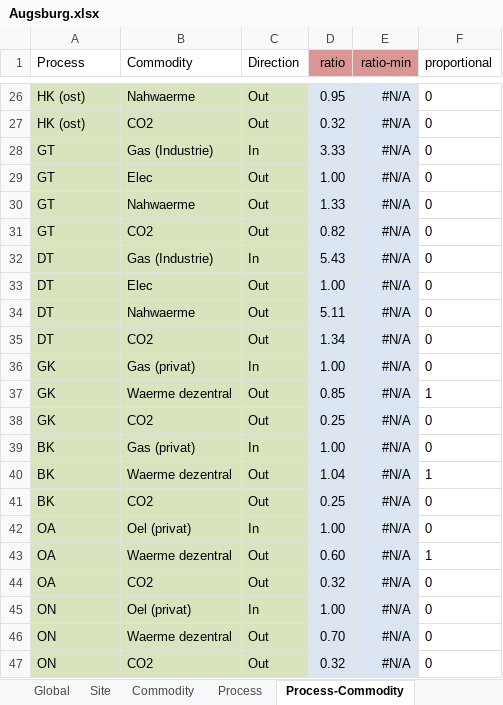
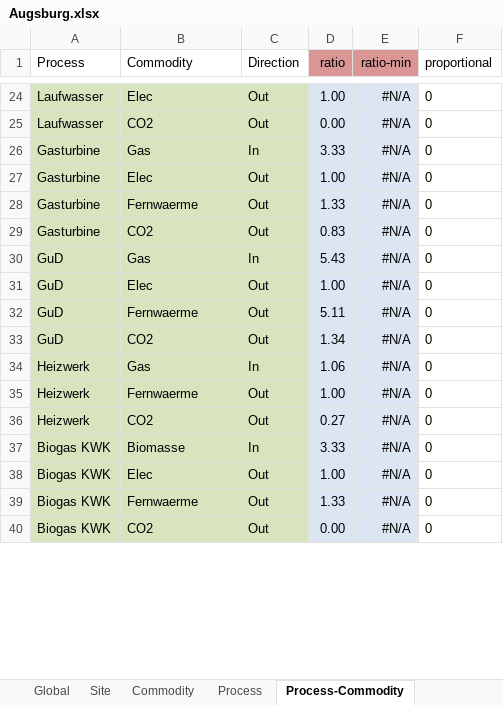
Before and after one commit to AndreasStefan/urbs, an Excel workbook: Augsburg.xlsx, sheet Process-Commodity, drawn as a sheet; only a part is shown, gaps mark what is left out; values as stored, in another font and other column widths than the file's, no borders; conditional formats not drawn; removed rows and columns are numbered as before the commit, all else as after; the diff covers the shown part only; the diff names each change by its address in the sheet, - before the commit and + after, or states it on an @@ line.

```diff
--- a/Augsburg.xlsx (sheet Process-Commodity)
+++ b/Augsburg.xlsx (sheet Process-Commodity)
-A24:A25 (Process): HK (ost)
+A24:A25 (Process): Laufwasser
-B24 (Commodity): Nahwaerme
+B24 (Commodity): Elec
-D24 (ratio): 0.95
+D24 (ratio): 1.00
-D25 (ratio): 0.32
+D25 (ratio): 0.00
-A26:A29 (Process): GT
+A26:A29 (Process): Gasturbine
-B26 (Commodity): Gas (Industrie)
+B26 (Commodity): Gas
-B28 (Commodity): Nahwaerme
+B28 (Commodity): Fernwaerme
-D29 (ratio): 0.82
+D29 (ratio): 0.83
-A30:A33 (Process): DT
+A30:A33 (Process): GuD
-B30 (Commodity): Gas (Industrie)
+B30 (Commodity): Gas
-B32 (Commodity): Nahwaerme
+B32 (Commodity): Fernwaerme
-A34 (Process): GK
+A34 (Process): Heizwerk
-B34 (Commodity): Gas (privat)
+B34 (Commodity): Gas
-D34 (ratio): 1.00
+D34 (ratio): 1.06
-row 37: GK | Waerme dezentral | Out | 0.85 | #N/A | 1
+row 35: Heizwerk | Fernwaerme | Out | 1.00 | #N/A | 0
-A36 (Process): GK
+A36 (Process): Heizwerk
-D36 (ratio): 0.25
+D36 (ratio): 0.27
-A37 (Process): BK
+A37 (Process): Biogas KWK
-B37 (Commodity): Gas (privat)
+B37 (Commodity): Biomasse
-D37 (ratio): 1.00
+D37 (ratio): 3.33
-row 40: BK | Waerme dezentral | Out | 1.04 | #N/A | 1
-A38 (Process): BK
+A38 (Process): Biogas KWK
-B38 (Commodity): CO2
+B38 (Commodity): Elec
-D38 (ratio): 0.25
+D38 (ratio): 1.00
-row 42: OA | Oel (privat) | In | 1.00 | #N/A | 0
-row 43: OA | Waerme dezentral | Out | 0.60 | #N/A | 1
-row 44: OA | CO2 | Out | 0.32 | #N/A | 0
-row 45: ON | Oel (privat) | In | 1.00 | #N/A | 0
-A39:A40 (Process): ON
+A39:A40 (Process): Biogas KWK
-B39 (Commodity): Waerme dezentral
+B39 (Commodity): Fernwaerme
-D39 (ratio): 0.70
+D39 (ratio): 1.33
-D40 (ratio): 0.32
+D40 (ratio): 0.00
```
Also changed, not shown: 28 added rows, 25 removed rows, 1 moved row and 81 edited cells elsewhere in this sheet, sheet Demand, sheet Buy-Sell-Price, sheet Process, sheet Storage, sheet Commodity, sheet Global, formulas that keep their value, 1 other file.
